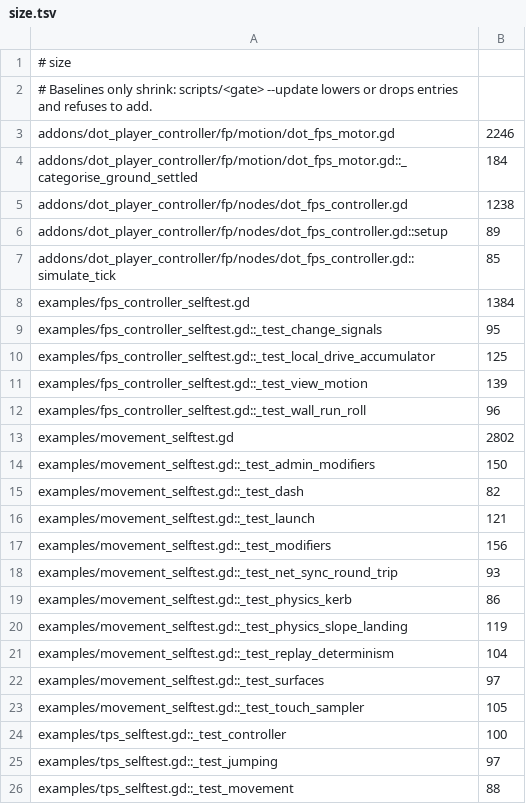
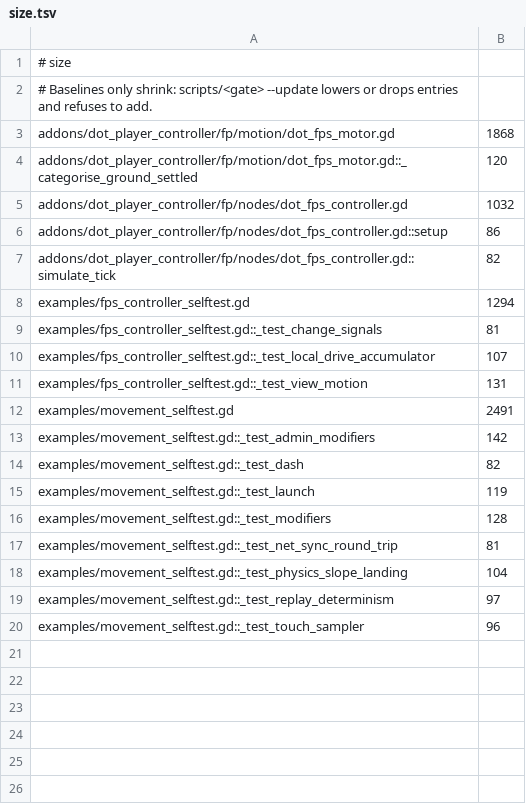
Before and after one commit to modcommunity/dot-player-controller, a TSV file: ci/efficiency/size.tsv, drawn as a sheet.

```diff
--- a/ci/efficiency/size.tsv
+++ b/ci/efficiency/size.tsv
@@ -2,25 +2,19 @@
 # Baselines only shrink: scripts/<gate> --update lowers or drops entries and refuses to add.
-addons/dot_player_controller/fp/motion/dot_fps_motor.gd	2246
-addons/dot_player_controller/fp/motion/dot_fps_motor.gd::_categorise_ground_settled	184
-addons/dot_player_controller/fp/nodes/dot_fps_controller.gd	1238
-addons/dot_player_controller/fp/nodes/dot_fps_controller.gd::setup	89
-addons/dot_player_controller/fp/nodes/dot_fps_controller.gd::simulate_tick	85
-examples/fps_controller_selftest.gd	1384
-examples/fps_controller_selftest.gd::_test_change_signals	95
-examples/fps_controller_selftest.gd::_test_local_drive_accumulator	125
-examples/fps_controller_selftest.gd::_test_view_motion	139
-examples/fps_controller_selftest.gd::_test_wall_run_roll	96
-examples/movement_selftest.gd	2802
-examples/movement_selftest.gd::_test_admin_modifiers	150
+addons/dot_player_controller/fp/motion/dot_fps_motor.gd	1868
+addons/dot_player_controller/fp/motion/dot_fps_motor.gd::_categorise_ground_settled	120
+addons/dot_player_controller/fp/nodes/dot_fps_controller.gd	1032
+addons/dot_player_controller/fp/nodes/dot_fps_controller.gd::setup	86
+addons/dot_player_controller/fp/nodes/dot_fps_controller.gd::simulate_tick	82
+examples/fps_controller_selftest.gd	1294
+examples/fps_controller_selftest.gd::_test_change_signals	81
+examples/fps_controller_selftest.gd::_test_local_drive_accumulator	107
+examples/fps_controller_selftest.gd::_test_view_motion	131
+examples/movement_selftest.gd	2491
+examples/movement_selftest.gd::_test_admin_modifiers	142
 examples/movement_selftest.gd::_test_dash	82
-examples/movement_selftest.gd::_test_launch	121
-examples/movement_selftest.gd::_test_modifiers	156
-examples/movement_selftest.gd::_test_net_sync_round_trip	93
-examples/movement_selftest.gd::_test_physics_kerb	86
-examples/movement_selftest.gd::_test_physics_slope_landing	119
-examples/movement_selftest.gd::_test_replay_determinism	104
-examples/movement_selftest.gd::_test_surfaces	97
-examples/movement_selftest.gd::_test_touch_sampler	105
-examples/tps_selftest.gd::_test_controller	100
-examples/tps_selftest.gd::_test_jumping	97
-examples/tps_selftest.gd::_test_movement	88
+examples/movement_selftest.gd::_test_launch	119
+examples/movement_selftest.gd::_test_modifiers	128
+examples/movement_selftest.gd::_test_net_sync_round_trip	81
+examples/movement_selftest.gd::_test_physics_slope_landing	104
+examples/movement_selftest.gd::_test_replay_determinism	97
+examples/movement_selftest.gd::_test_touch_sampler	96
```
Also changed, not shown: 1 other file.
